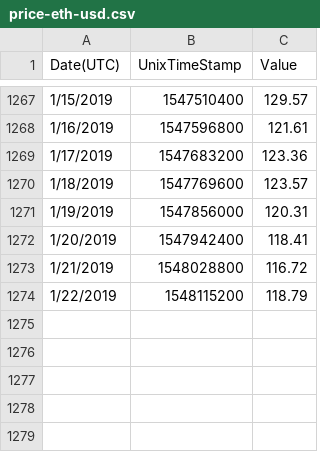
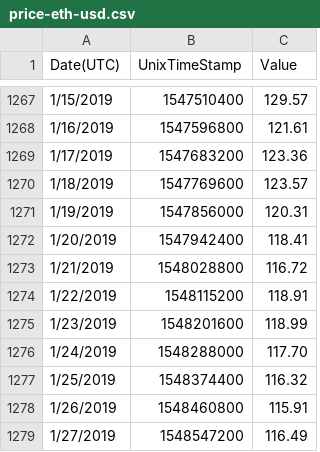
Before and after one commit to blockchain-unica/ethereum-ponzi, a CSV file: price-eth-usd.csv, drawn as a sheet; only a part is shown, gaps mark what is left out.

Commit message:
updated exchange rates ETH -> USD

```diff
--- a/price-eth-usd.csv
+++ b/price-eth-usd.csv
@@ -1273,2 +1273,7 @@
 "1/21/2019","1548028800","116.72"
-"1/22/2019","1548115200","118.79"
+"1/22/2019","1548115200","118.91"
+"1/23/2019","1548201600","118.99"
+"1/24/2019","1548288000","117.70"
+"1/25/2019","1548374400","116.32"
+"1/26/2019","1548460800","115.91"
+"1/27/2019","1548547200","116.49"
```
